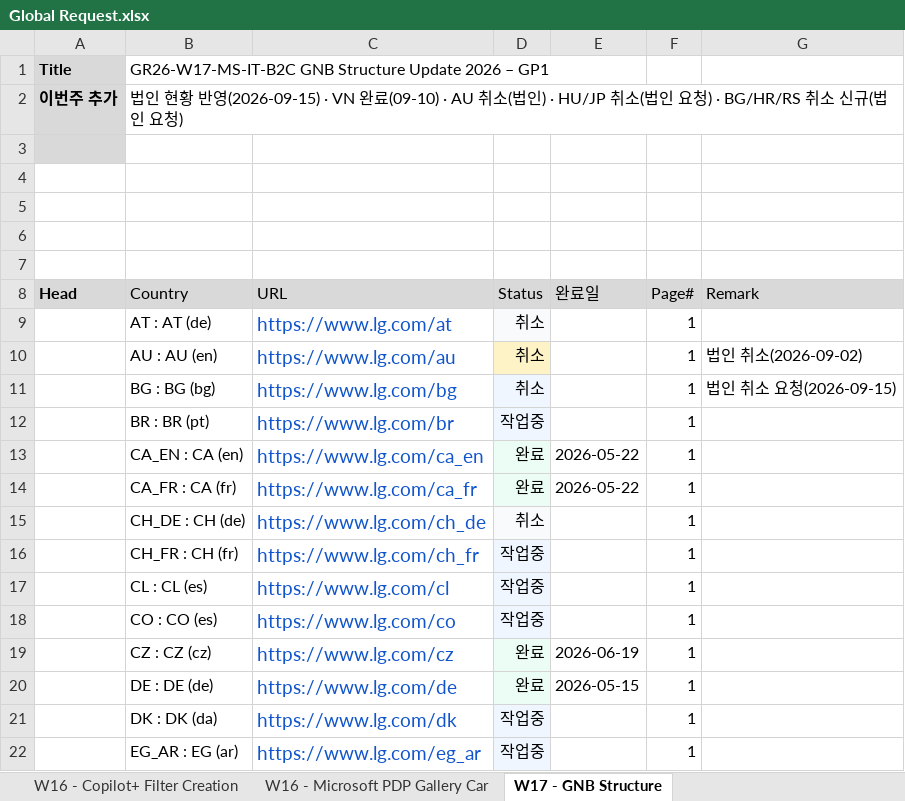
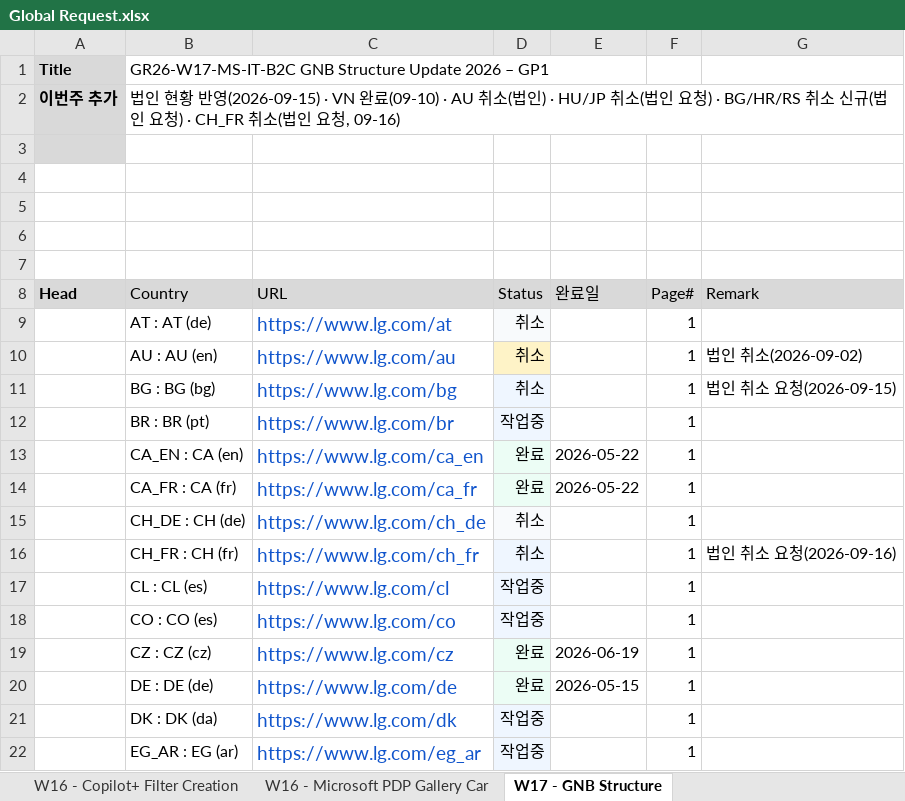
Before and after one commit to towdew/hs-dashboard, an Excel workbook: it/Global Request.xlsx, sheet W17 - GNB Structure, drawn as a sheet; only a part is shown; values as stored, in another font and other column widths than the file's, no borders; the diff names each change by its address in the sheet, - before the commit and + after, or states it on an @@ line.

```diff
--- a/it/Global Request.xlsx (sheet W17 - GNB Structure)
+++ b/it/Global Request.xlsx (sheet W17 - GNB Structure)
-B2 (Country): …요청)
+B2 (Country): …요청) · CH_FR 취소(법인 요청, 09-16)
-D16 (Status): 작업중
+D16 (Status): 취소
-G16 (Remark): (empty)
+G16 (Remark): 법인 취소 요청(2026-09-16)
```
Also changed, not shown: 5 other files.
